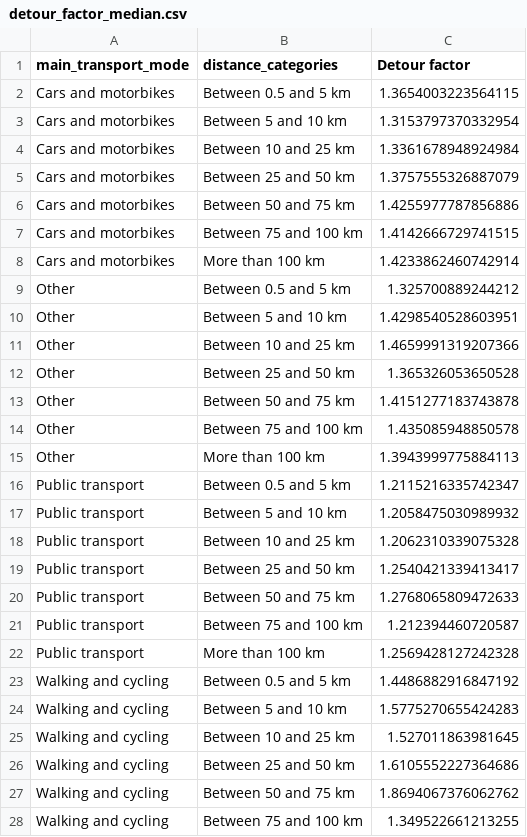
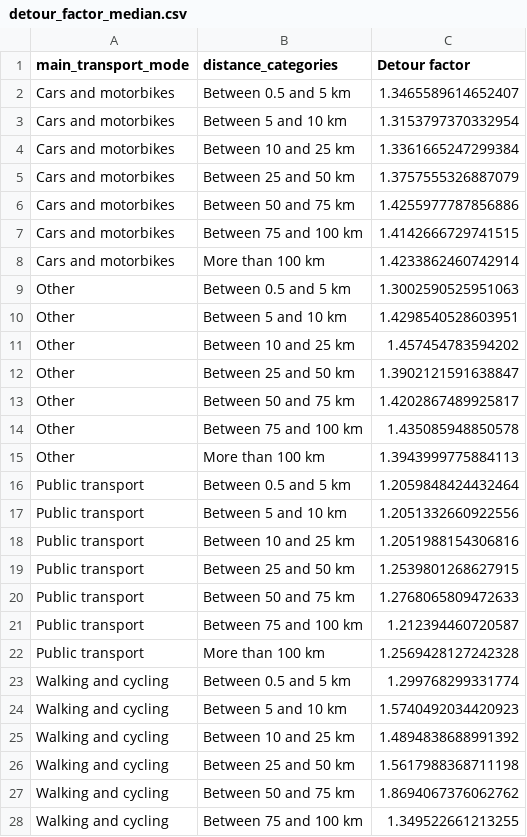
Before and after one commit to antonindanalet/detourfactor, a CSV file: mtmc2015/data/results/detour_factor_median.csv, drawn as a sheet.

```diff
--- a/mtmc2015/data/results/detour_factor_median.csv
+++ b/mtmc2015/data/results/detour_factor_median.csv
@@ -1,5 +1,5 @@
 main_transport_mode,distance_categories,Detour factor
-Cars and motorbikes,Between 0.5 and 5 km,1.3654003223564115
+Cars and motorbikes,Between 0.5 and 5 km,1.3465589614652407
 Cars and motorbikes,Between 5 and 10 km,1.3153797370332954
-Cars and motorbikes,Between 10 and 25 km,1.3361678948924984
+Cars and motorbikes,Between 10 and 25 km,1.3361665247299384
 Cars and motorbikes,Between 25 and 50 km,1.3757555326887079
@@ -8,13 +8,13 @@ Cars and motorbikes,Between 75 and 100 km,1.4142666729741515
 Cars and motorbikes,More than 100 km,1.4233862460742914
-Other,Between 0.5 and 5 km,1.325700889244212
+Other,Between 0.5 and 5 km,1.3002590525951063
 Other,Between 5 and 10 km,1.4298540528603951
-Other,Between 10 and 25 km,1.4659991319207366
-Other,Between 25 and 50 km,1.365326053650528
-Other,Between 50 and 75 km,1.4151277183743878
+Other,Between 10 and 25 km,1.457454783594202
+Other,Between 25 and 50 km,1.3902121591638847
+Other,Between 50 and 75 km,1.4202867489925817
 Other,Between 75 and 100 km,1.435085948850578
 Other,More than 100 km,1.3943999775884113
-Public transport,Between 0.5 and 5 km,1.2115216335742347
-Public transport,Between 5 and 10 km,1.2058475030989932
-Public transport,Between 10 and 25 km,1.2062310339075328
-Public transport,Between 25 and 50 km,1.2540421339413417
+Public transport,Between 0.5 and 5 km,1.2059848424432464
+Public transport,Between 5 and 10 km,1.2051332660922556
+Public transport,Between 10 and 25 km,1.2051988154306816
+Public transport,Between 25 and 50 km,1.2539801268627915
 Public transport,Between 50 and 75 km,1.2768065809472633
@@ -22,6 +22,6 @@ Public transport,Between 75 and 100 km,1.212394460720587
 Public transport,More than 100 km,1.2569428127242328
-Walking and cycling,Between 0.5 and 5 km,1.4486882916847192
-Walking and cycling,Between 5 and 10 km,1.5775270655424283
-Walking and cycling,Between 10 and 25 km,1.527011863981645
-Walking and cycling,Between 25 and 50 km,1.6105552227364686
+Walking and cycling,Between 0.5 and 5 km,1.299768299331774
+Walking and cycling,Between 5 and 10 km,1.5740492034420923
+Walking and cycling,Between 10 and 25 km,1.4894838688991392
+Walking and cycling,Between 25 and 50 km,1.5617988368711198
 Walking and cycling,Between 50 and 75 km,1.8694067376062762
```
Also changed, not shown: mtmc2015/data/results/detour_factor_avg.csv, mtmc2015/data/results/detour_factor_weighted_avg.csv, 5 other files.
